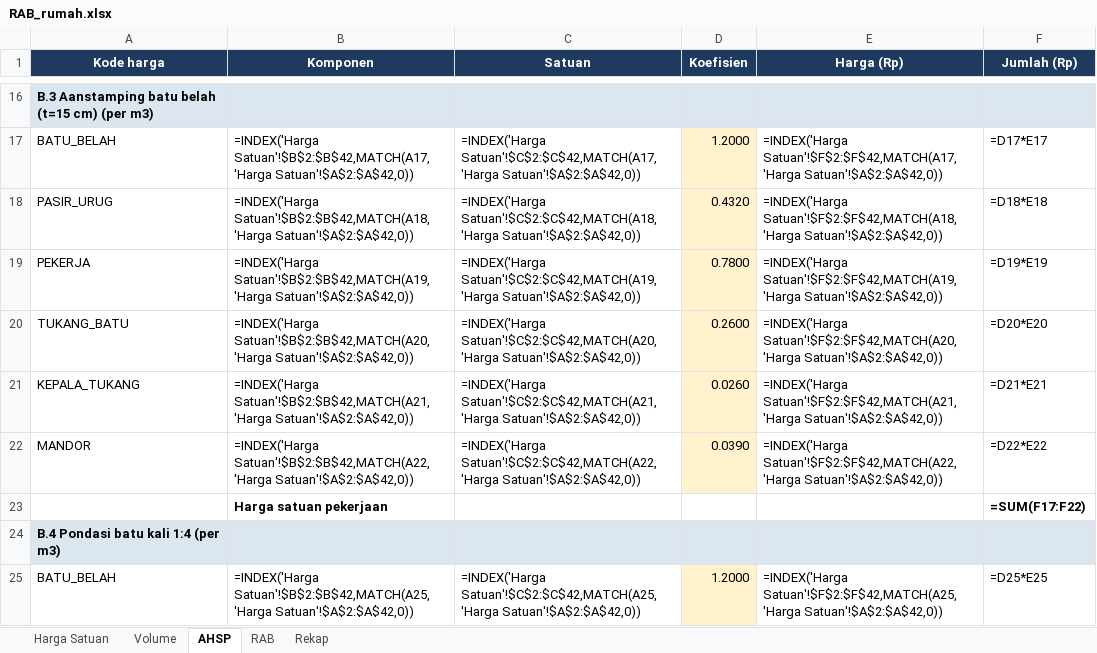
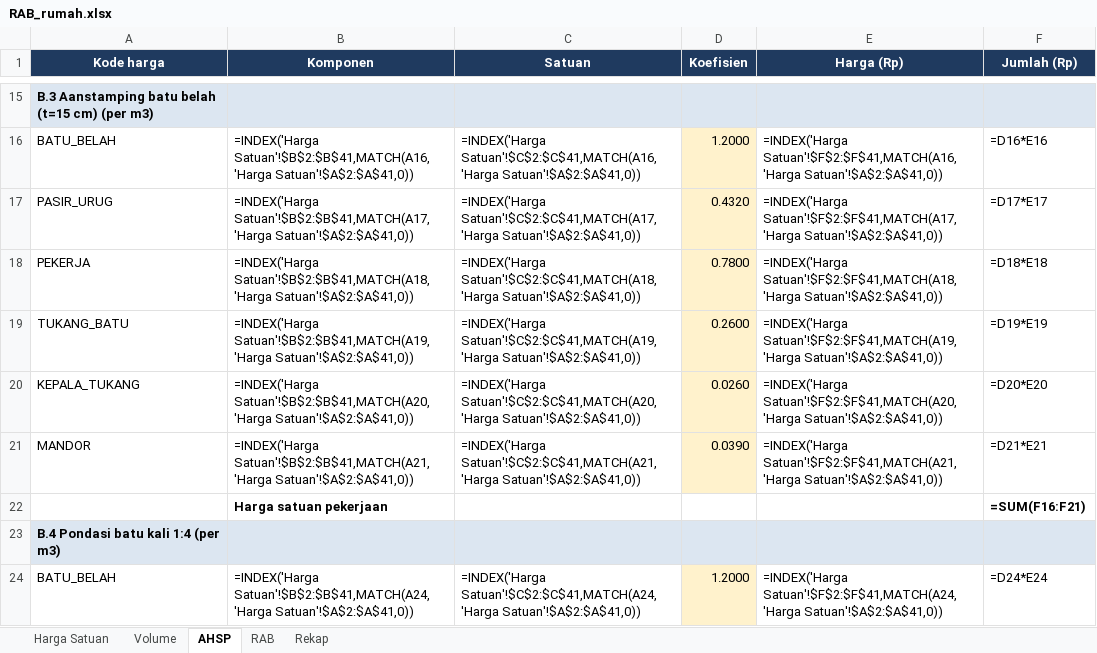
Before and after one commit to efankur-dot/Rancang.io, an Excel workbook: hasil/RAB_rumah.xlsx, sheet AHSP, drawn as a sheet; only a part is shown, gaps mark what is left out; values as stored, in another font and other column widths than the file's, no borders; formulas without a stored value are shown as written; addresses are those after the commit; the diff covers the shown part only; the diff names each change by its address in the sheet, - before the commit and + after, or states it on an @@ line.

```diff
--- a/hasil/RAB_rumah.xlsx (sheet AHSP)
+++ b/hasil/RAB_rumah.xlsx (sheet AHSP)
-B16 (Komponen): =INDEX('Harga Satuan'!$B$2:$B$42,MATCH(A17,'Harga Satuan'!$A$2:$A$42,0))
+B16 (Komponen): =INDEX('Harga Satuan'!$B$2:$B$41,MATCH(A16,'Harga Satuan'!$A$2:$A$41,0))
-C16 (Satuan): =INDEX('Harga Satuan'!$C$2:$C$42,MATCH(A17,'Harga Satuan'!$A$2:$A$42,0))
+C16 (Satuan): =INDEX('Harga Satuan'!$C$2:$C$41,MATCH(A16,'Harga Satuan'!$A$2:$A$41,0))
-E16 (Harga (Rp)): =INDEX('Harga Satuan'!$F$2:$F$42,MATCH(A17,'Harga Satuan'!$A$2:$A$42,0))
+E16 (Harga (Rp)): =INDEX('Harga Satuan'!$F$2:$F$41,MATCH(A16,'Harga Satuan'!$A$2:$A$41,0))
-F16 (Jumlah (Rp)): =D17*E17
+F16 (Jumlah (Rp)): =D16*E16
-B17 (Komponen): =INDEX('Harga Satuan'!$B$2:$B$42,MATCH(A18,'Harga Satuan'!$A$2:$A$42,0))
+B17 (Komponen): =INDEX('Harga Satuan'!$B$2:$B$41,MATCH(A17,'Harga Satuan'!$A$2:$A$41,0))
-C17 (Satuan): =INDEX('Harga Satuan'!$C$2:$C$42,MATCH(A18,'Harga Satuan'!$A$2:$A$42,0))
+C17 (Satuan): =INDEX('Harga Satuan'!$C$2:$C$41,MATCH(A17,'Harga Satuan'!$A$2:$A$41,0))
-E17 (Harga (Rp)): =INDEX('Harga Satuan'!$F$2:$F$42,MATCH(A18,'Harga Satuan'!$A$2:$A$42,0))
+E17 (Harga (Rp)): =INDEX('Harga Satuan'!$F$2:$F$41,MATCH(A17,'Harga Satuan'!$A$2:$A$41,0))
-F17 (Jumlah (Rp)): =D18*E18
+F17 (Jumlah (Rp)): =D17*E17
-B18 (Komponen): =INDEX('Harga Satuan'!$B$2:$B$42,MATCH(A19,'Harga Satuan'!$A$2:$A$42,0))
+B18 (Komponen): =INDEX('Harga Satuan'!$B$2:$B$41,MATCH(A18,'Harga Satuan'!$A$2:$A$41,0))
-C18 (Satuan): =INDEX('Harga Satuan'!$C$2:$C$42,MATCH(A19,'Harga Satuan'!$A$2:$A$42,0))
+C18 (Satuan): =INDEX('Harga Satuan'!$C$2:$C$41,MATCH(A18,'Harga Satuan'!$A$2:$A$41,0))
-E18 (Harga (Rp)): =INDEX('Harga Satuan'!$F$2:$F$42,MATCH(A19,'Harga Satuan'!$A$2:$A$42,0))
+E18 (Harga (Rp)): =INDEX('Harga Satuan'!$F$2:$F$41,MATCH(A18,'Harga Satuan'!$A$2:$A$41,0))
-F18 (Jumlah (Rp)): =D19*E19
+F18 (Jumlah (Rp)): =D18*E18
-B19 (Komponen): =INDEX('Harga Satuan'!$B$2:$B$42,MATCH(A20,'Harga Satuan'!$A$2:$A$42,0))
+B19 (Komponen): =INDEX('Harga Satuan'!$B$2:$B$41,MATCH(A19,'Harga Satuan'!$A$2:$A$41,0))
-C19 (Satuan): =INDEX('Harga Satuan'!$C$2:$C$42,MATCH(A20,'Harga Satuan'!$A$2:$A$42,0))
+C19 (Satuan): =INDEX('Harga Satuan'!$C$2:$C$41,MATCH(A19,'Harga Satuan'!$A$2:$A$41,0))
-E19 (Harga (Rp)): =INDEX('Harga Satuan'!$F$2:$F$42,MATCH(A20,'Harga Satuan'!$A$2:$A$42,0))
+E19 (Harga (Rp)): =INDEX('Harga Satuan'!$F$2:$F$41,MATCH(A19,'Harga Satuan'!$A$2:$A$41,0))
-F19 (Jumlah (Rp)): =D20*E20
+F19 (Jumlah (Rp)): =D19*E19
-B20 (Komponen): =INDEX('Harga Satuan'!$B$2:$B$42,MATCH(A21,'Harga Satuan'!$A$2:$A$42,0))
+B20 (Komponen): =INDEX('Harga Satuan'!$B$2:$B$41,MATCH(A20,'Harga Satuan'!$A$2:$A$41,0))
-C20 (Satuan): =INDEX('Harga Satuan'!$C$2:$C$42,MATCH(A21,'Harga Satuan'!$A$2:$A$42,0))
+C20 (Satuan): =INDEX('Harga Satuan'!$C$2:$C$41,MATCH(A20,'Harga Satuan'!$A$2:$A$41,0))
-E20 (Harga (Rp)): =INDEX('Harga Satuan'!$F$2:$F$42,MATCH(A21,'Harga Satuan'!$A$2:$A$42,0))
+E20 (Harga (Rp)): =INDEX('Harga Satuan'!$F$2:$F$41,MATCH(A20,'Harga Satuan'!$A$2:$A$41,0))
-F20 (Jumlah (Rp)): =D21*E21
+F20 (Jumlah (Rp)): =D20*E20
-B21 (Komponen): =INDEX('Harga Satuan'!$B$2:$B$42,MATCH(A22,'Harga Satuan'!$A$2:$A$42,0))
+B21 (Komponen): =INDEX('Harga Satuan'!$B$2:$B$41,MATCH(A21,'Harga Satuan'!$A$2:$A$41,0))
-C21 (Satuan): =INDEX('Harga Satuan'!$C$2:$C$42,MATCH(A22,'Harga Satuan'!$A$2:$A$42,0))
+C21 (Satuan): =INDEX('Harga Satuan'!$C$2:$C$41,MATCH(A21,'Harga Satuan'!$A$2:$A$41,0))
-E21 (Harga (Rp)): =INDEX('Harga Satuan'!$F$2:$F$42,MATCH(A22,'Harga Satuan'!$A$2:$A$42,0))
+E21 (Harga (Rp)): =INDEX('Harga Satuan'!$F$2:$F$41,MATCH(A21,'Harga Satuan'!$A$2:$A$41,0))
-F21 (Jumlah (Rp)): =D22*E22
+F21 (Jumlah (Rp)): =D21*E21
-F22 (Jumlah (Rp)): =SUM(F17:F22)
+F22 (Jumlah (Rp)): =SUM(F16:F21)
-B24 (Komponen): =INDEX('Harga Satuan'!$B$2:$B$42,MATCH(A25,'Harga Satuan'!$A$2:$A$42,0))
+B24 (Komponen): =INDEX('Harga Satuan'!$B$2:$B$41,MATCH(A24,'Harga Satuan'!$A$2:$A$41,0))
-C24 (Satuan): =INDEX('Harga Satuan'!$C$2:$C$42,MATCH(A25,'Harga Satuan'!$A$2:$A$42,0))
+C24 (Satuan): =INDEX('Harga Satuan'!$C$2:$C$41,MATCH(A24,'Harga Satuan'!$A$2:$A$41,0))
-E24 (Harga (Rp)): =INDEX('Harga Satuan'!$F$2:$F$42,MATCH(A25,'Harga Satuan'!$A$2:$A$42,0))
+E24 (Harga (Rp)): =INDEX('Harga Satuan'!$F$2:$F$41,MATCH(A24,'Harga Satuan'!$A$2:$A$41,0))
-F24 (Jumlah (Rp)): =D25*E25
+F24 (Jumlah (Rp)): =D24*E24
```
Also changed, not shown: 1 removed row and 583 edited cells elsewhere in this sheet, sheet RAB, sheet Harga Satuan, sheet Rekap, sheet Volume, 10 other files.
